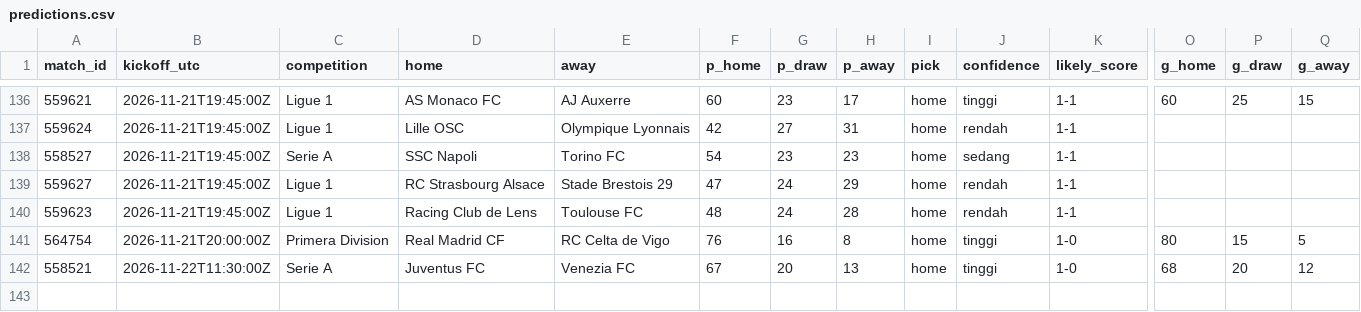
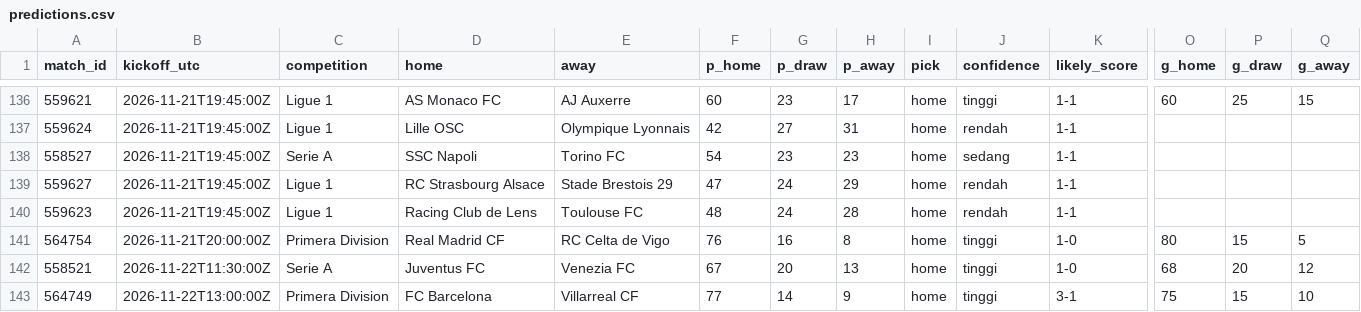
Before and after one commit to Byzx16/football-agent, a CSV file: predictions.csv, drawn as a sheet; only a part is shown, gaps mark what is left out; rows hold the shown columns only; the diff names each change by its address in the sheet, - before the commit and + after, or states it on an @@ line.

```diff
--- a/predictions.csv
+++ b/predictions.csv
+row 143: 564749 | 2026-11-22T13:00:00Z | Primera Division | FC Barcelona | Villarreal CF | 77 | 14 | 9 | home | tinggi | 3-1 | 75 | 15 | 10
```
Also changed, not shown: 2 other files.
